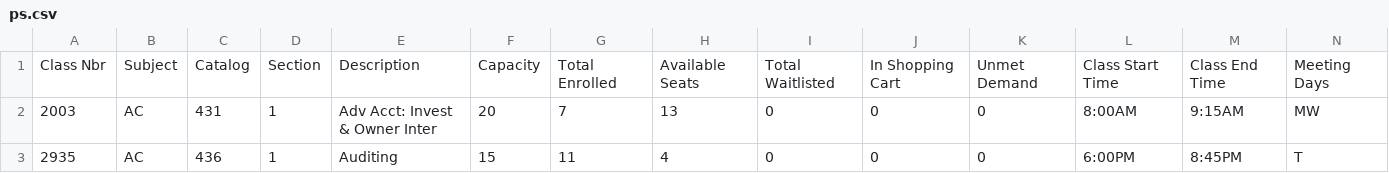
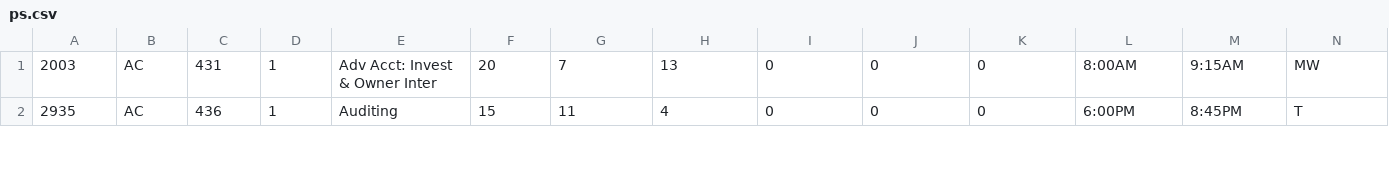
Before and after one commit to COSI-Lab/scheduler, a CSV file: ps.csv, drawn as a sheet; only a part is shown; rows hold the shown columns only; the diff names each change by its address in the sheet, - before the commit and + after, or states it on an @@ line.

```diff
--- a/ps.csv
+++ b/ps.csv
-row 1: Class Nbr | Subject | Catalog | Section | Description | Capacity | Total Enrolled | Available Seats | Total Waitlisted | In Shopping Cart | Unmet Demand | Class Start Time | Class End Time | Meeting Days
```
Also changed, not shown: 1 other file.
